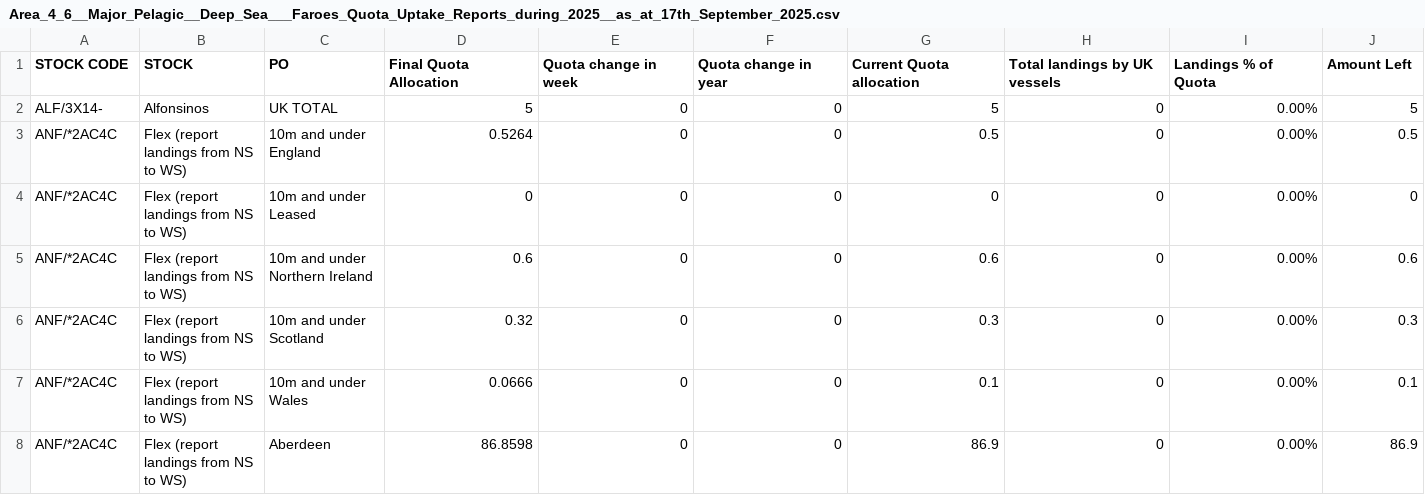
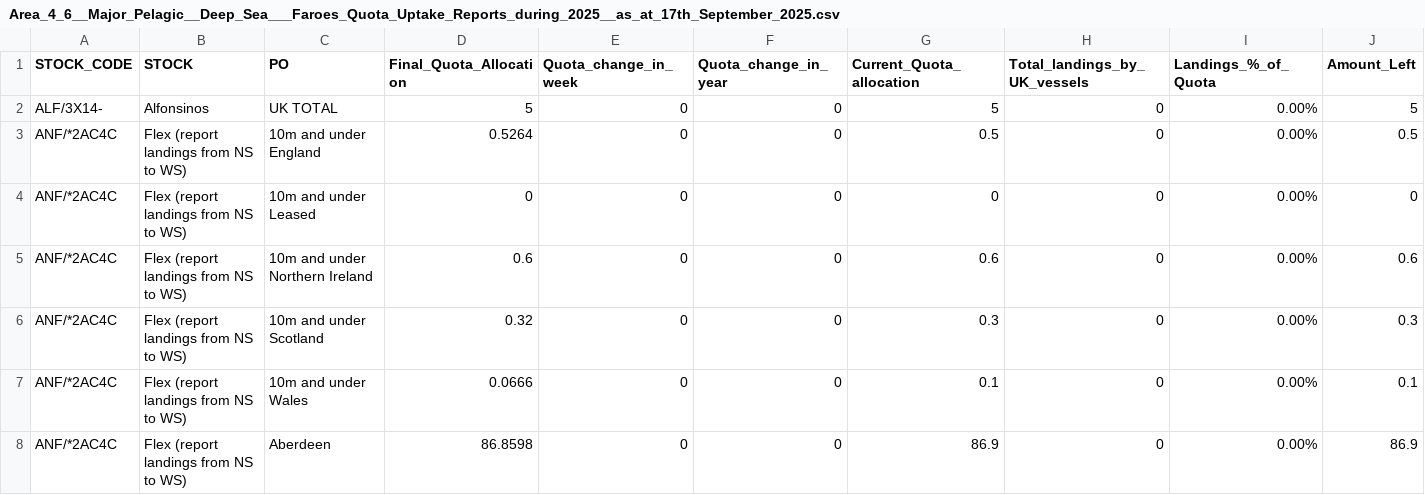
Before and after one commit to ggcutler/graphcampaigndata, a CSV file: Area_4_6__Major_Pelagic__Deep_Sea___Faroes_Quota_Uptake_Reports_during_2025__as_at_17th_September_2025.csv, drawn as a sheet; only a part is shown.

Commit message:
Update Area_4_6__Major_Pelagic__Deep_Sea___Faroes_Quota_Uptake_Reports_during_2025__as_at_17th_September_2025.csv

```diff
--- a/Area_4_6__Major_Pelagic__Deep_Sea___Faroes_Quota_Uptake_Reports_during_2025__as_at_17th_September_2025.csv
+++ b/Area_4_6__Major_Pelagic__Deep_Sea___Faroes_Quota_Uptake_Reports_during_2025__as_at_17th_September_2025.csv
@@ -1,2 +1,2 @@
-STOCK CODE,STOCK,PO,Final Quota Allocation,Quota change in week,Quota change in year,Current Quota allocation,Total landings by UK vessels,Landings % of Quota,Amount Left
+STOCK_CODE,STOCK,PO,Final_Quota_Allocation,Quota_change_in_week,Quota_change_in_year,Current_Quota_allocation,Total_landings_by_UK_vessels,Landings_%_of_Quota,Amount_Left
 ALF/3X14-,Alfonsinos,UK TOTAL,5,0,0,5,0,0.00%,5
```
